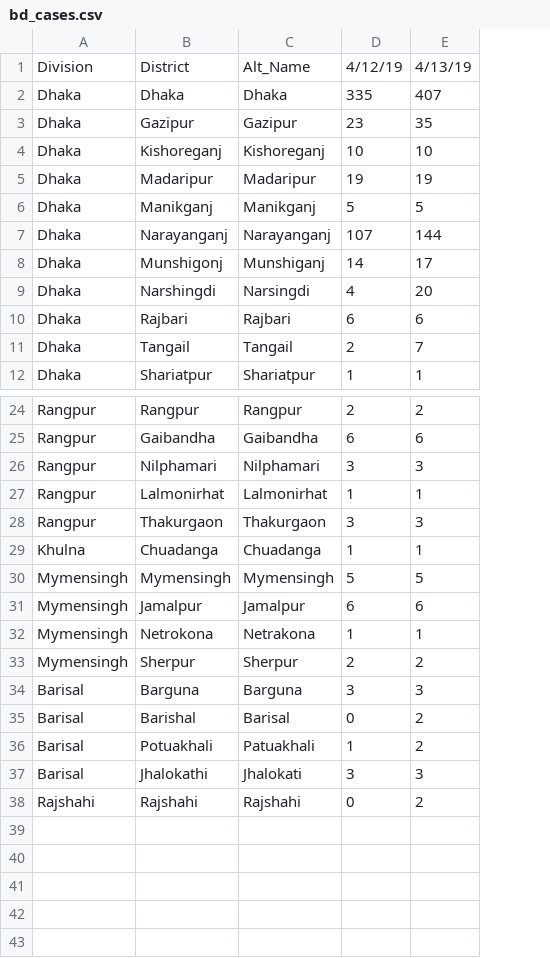
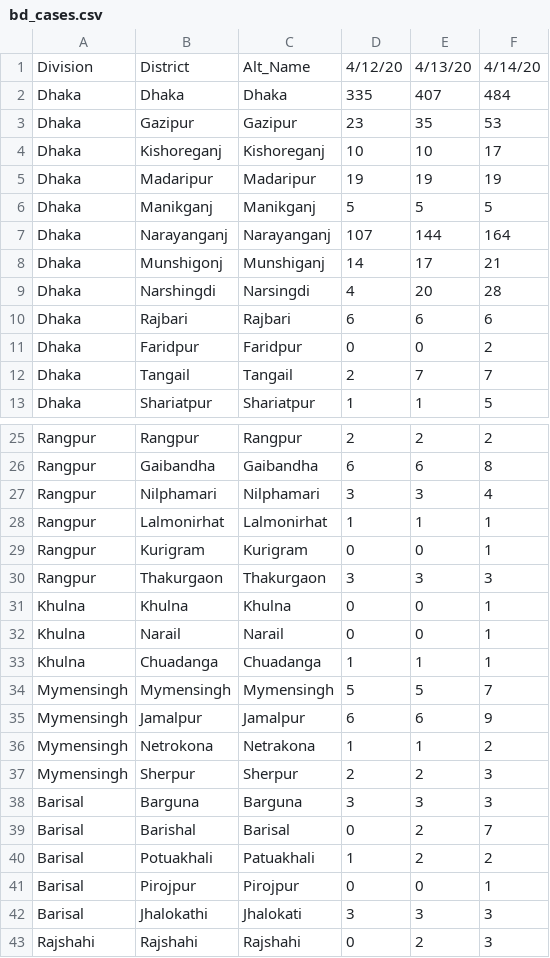
Before and after one commit to rizveeredwan/Corona-History, a CSV file: bangladesh-data/bd_cases.csv, drawn as a sheet; only a part is shown, gaps mark what is left out; the diff names each change by its address in the sheet, - before the commit and + after, or states it on an @@ line.

```diff
--- a/bangladesh-data/bd_cases.csv
+++ b/bangladesh-data/bd_cases.csv
+column F, rows 1-10: 4/14/20 | 484 | 53 | 17 | 19 | 5 | 164 | 21 | 28 | 6; rows 12-13: 7 | 5; rows 25-28: 2 | 8 | 4 | 1; row 30: 3; rows 33-40: 1 | 7 | 9 | 2 | 3 | 3 | 7 | 2; rows 42-43: 3 | 3
-D1: 4/12/19
+D1: 4/12/20
-E1: 4/13/19
+E1: 4/13/20
+row 11: Dhaka | Faridpur | Faridpur | 0 | 0 | 2
+row 29: Rangpur | Kurigram | Kurigram | 0 | 0 | 1
+row 31: Khulna | Khulna | Khulna | 0 | 0 | 1
+row 32: Khulna | Narail | Narail | 0 | 0 | 1
+row 41: Barisal | Pirojpur | Pirojpur | 0 | 0 | 1
```
Also changed, not shown: 1 other file.
